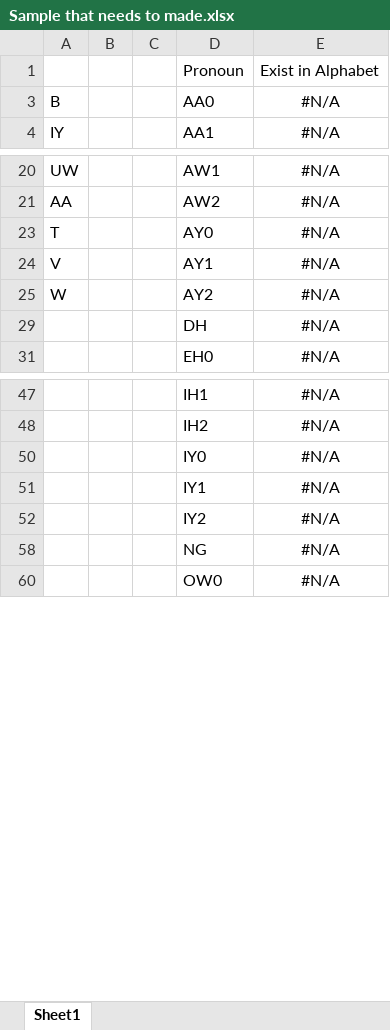
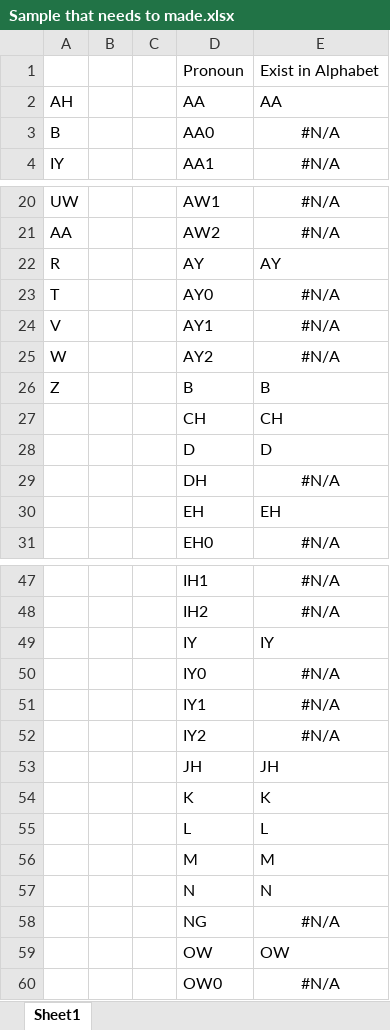
Before and after one commit to aziznaufal/Mainan, an Excel workbook: Python/PercobaanVoiceRecognition/asset/sound/Sample that needs to made.xlsx, sheet Sheet1, drawn as a sheet; only a part is shown, gaps mark what is left out; values as stored, in another font and other column widths than the file's, no borders; the diff covers the shown part only; the diff names each change by its address in the sheet, - before the commit and + after, or states it on an @@ line.

```diff
--- a/Python/PercobaanVoiceRecognition/asset/sound/Sample that needs to made.xlsx (sheet Sheet1)
+++ b/Python/PercobaanVoiceRecognition/asset/sound/Sample that needs to made.xlsx (sheet Sheet1)
@@ row 2 unhidden: AH |  |  | AA | AA @@
@@ row 22 unhidden: R |  |  | AY | AY @@
@@ row 26 unhidden: Z |  |  | B | B @@
@@ row 27 unhidden:  |  |  | CH | CH @@
@@ row 28 unhidden:  |  |  | D | D @@
@@ row 30 unhidden:  |  |  | EH | EH @@
@@ row 49 unhidden:  |  |  | IY | IY @@
@@ row 53 unhidden:  |  |  | JH | JH @@
@@ row 54 unhidden:  |  |  | K | K @@
@@ row 55 unhidden:  |  |  | L | L @@
@@ row 56 unhidden:  |  |  | M | M @@
@@ row 57 unhidden:  |  |  | N | N @@
@@ row 59 unhidden:  |  |  | OW | OW @@
```
Also changed, not shown: 12 hidden or unhidden rows elsewhere in this sheet, 7 other files.
